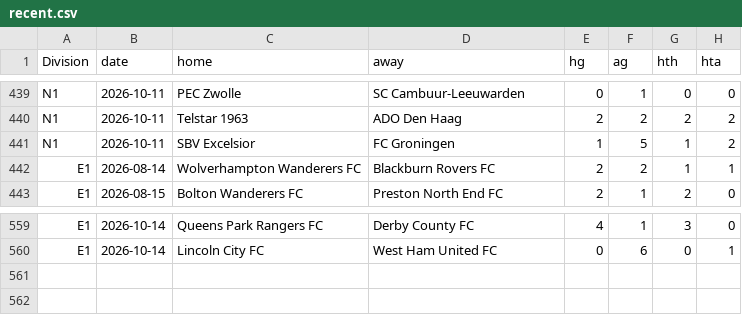
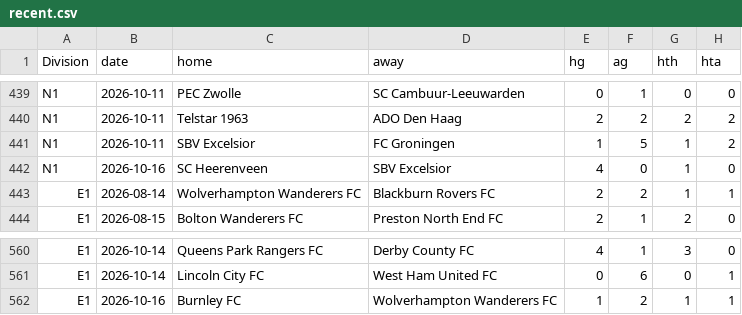
Before and after one commit to Skysaks/LAMBDA90, a CSV file: data/recent.csv, drawn as a sheet; only a part is shown, gaps mark what is left out; the diff covers the shown part only.

```diff
--- a/data/recent.csv
+++ b/data/recent.csv
@@ -441,2 +441,3 @@ N1,2026-10-11,Telstar 1963,ADO Den Haag,2,2,2,2
 N1,2026-10-11,SBV Excelsior,FC Groningen,1,5,1,2
+N1,2026-10-16,SC Heerenveen,SBV Excelsior,4,0,1,0
 E1,2026-08-14,Wolverhampton Wanderers FC,Blackburn Rovers FC,2,2,1,1
@@ -560 +561,2 @@ E1,2026-10-14,Queens Park Rangers FC,Derby County FC,4,1,3,0
 E1,2026-10-14,Lincoln City FC,West Ham United FC,0,6,0,1
+E1,2026-10-16,Burnley FC,Wolverhampton Wanderers FC,1,2,1,1
```
Also changed, not shown: 4 added rows and 4 removed rows elsewhere in this file, 7 other files.
